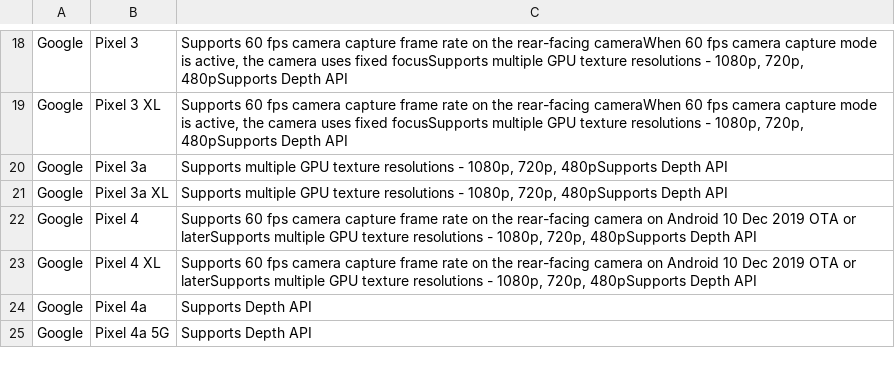
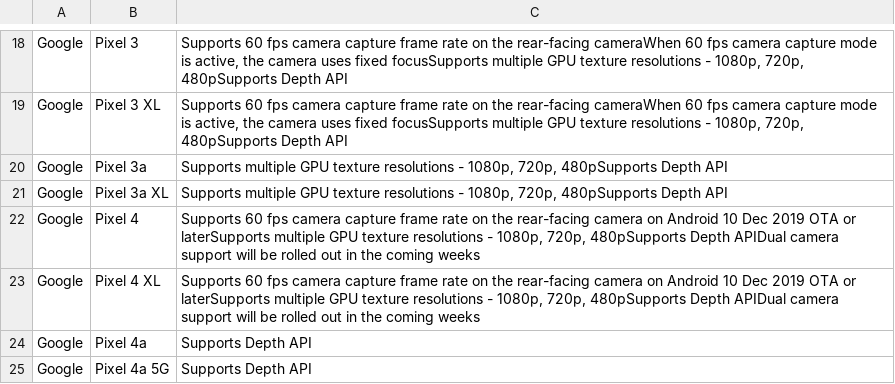
Before and after one commit to androidtrackers/arcore-devices, a CSV file: devices.csv, drawn as a sheet; only a part is shown, gaps mark what is left out.

```diff
--- a/devices.csv
+++ b/devices.csv
@@ -21,4 +21,4 @@ Google;Pixel 3a;Supports multiple GPU texture resolutions - 1080p, 720p, 480pSup
 Google;Pixel 3a XL;Supports multiple GPU texture resolutions - 1080p, 720p, 480pSupports Depth API
-Google;Pixel 4;Supports 60 fps camera capture frame rate on the rear-facing camera on Android 10 Dec 2019 OTA or laterSupports multiple GPU texture resolutions - 1080p, 720p, 480pSupports Depth API
-Google;Pixel 4 XL;Supports 60 fps camera capture frame rate on the rear-facing camera on Android 10 Dec 2019 OTA or laterSupports multiple GPU texture resolutions - 1080p, 720p, 480pSupports Depth API
+Google;Pixel 4;Supports 60 fps camera capture frame rate on the rear-facing camera on Android 10 Dec 2019 OTA or laterSupports multiple GPU texture resolutions - 1080p, 720p, 480pSupports Depth APIDual camera support will be rolled out in the coming weeks
+Google;Pixel 4 XL;Supports 60 fps camera capture frame rate on the rear-facing camera on Android 10 Dec 2019 OTA or laterSupports multiple GPU texture resolutions - 1080p, 720p, 480pSupports Depth APIDual camera support will be rolled out in the coming weeks
 Google;Pixel 4a;Supports Depth API
```
Also changed, not shown: 1 other file.
